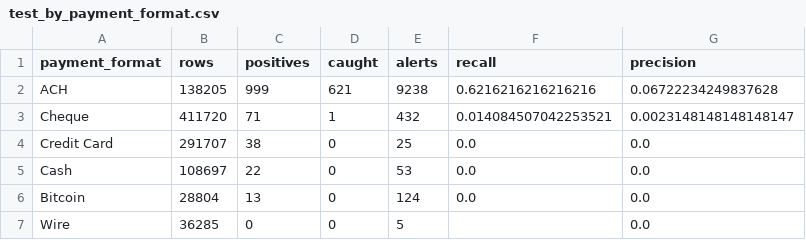
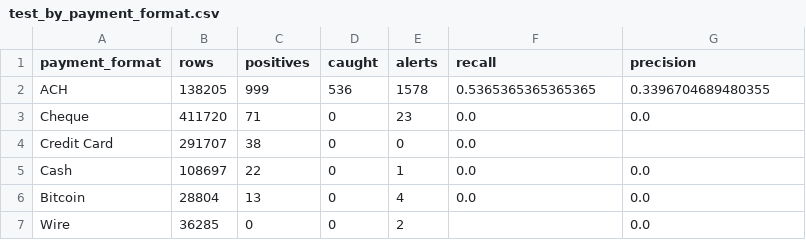
Before and after one commit to Rutu-RD/aml-transaction-detection, a CSV file: reports/test_by_payment_format.csv, drawn as a sheet.

```diff
--- a/reports/test_by_payment_format.csv
+++ b/reports/test_by_payment_format.csv
@@ -1,7 +1,7 @@
 payment_format,rows,positives,caught,alerts,recall,precision
-ACH,138205,999,621,9238,0.6216216216216216,0.06722234249837628
-Cheque,411720,71,1,432,0.014084507042253521,0.0023148148148148147
-Credit Card,291707,38,0,25,0.0,0.0
-Cash,108697,22,0,53,0.0,0.0
-Bitcoin,28804,13,0,124,0.0,0.0
-Wire,36285,0,0,5,,0.0
+ACH,138205,999,536,1578,0.5365365365365365,0.3396704689480355
+Cheque,411720,71,0,23,0.0,0.0
+Credit Card,291707,38,0,0,0.0,
+Cash,108697,22,0,1,0.0,0.0
+Bitcoin,28804,13,0,4,0.0,0.0
+Wire,36285,0,0,2,,0.0
```
Also changed, not shown: reports/cv_results_logreg.csv, reports/cv_results_xgboost.csv, 25 other files.
